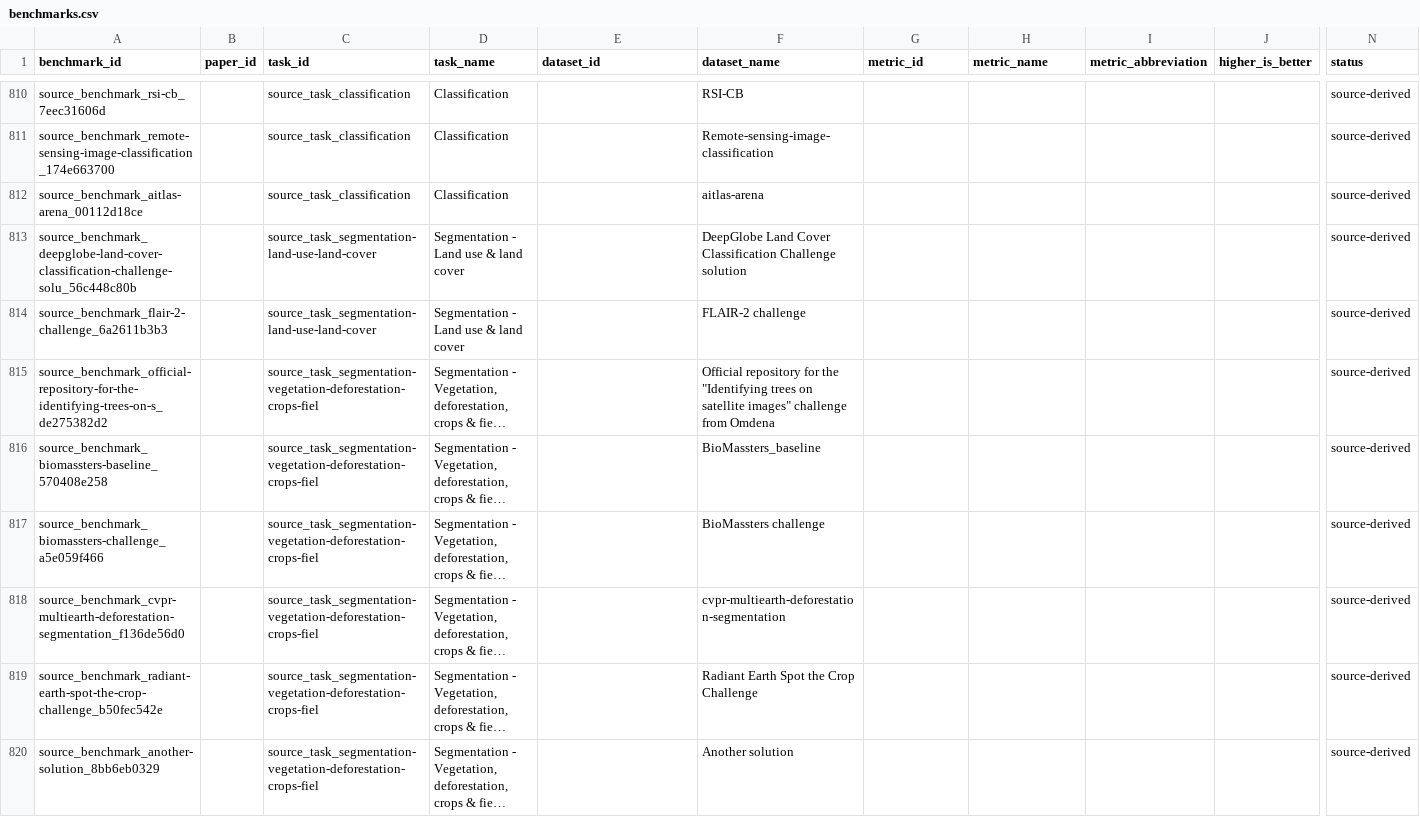
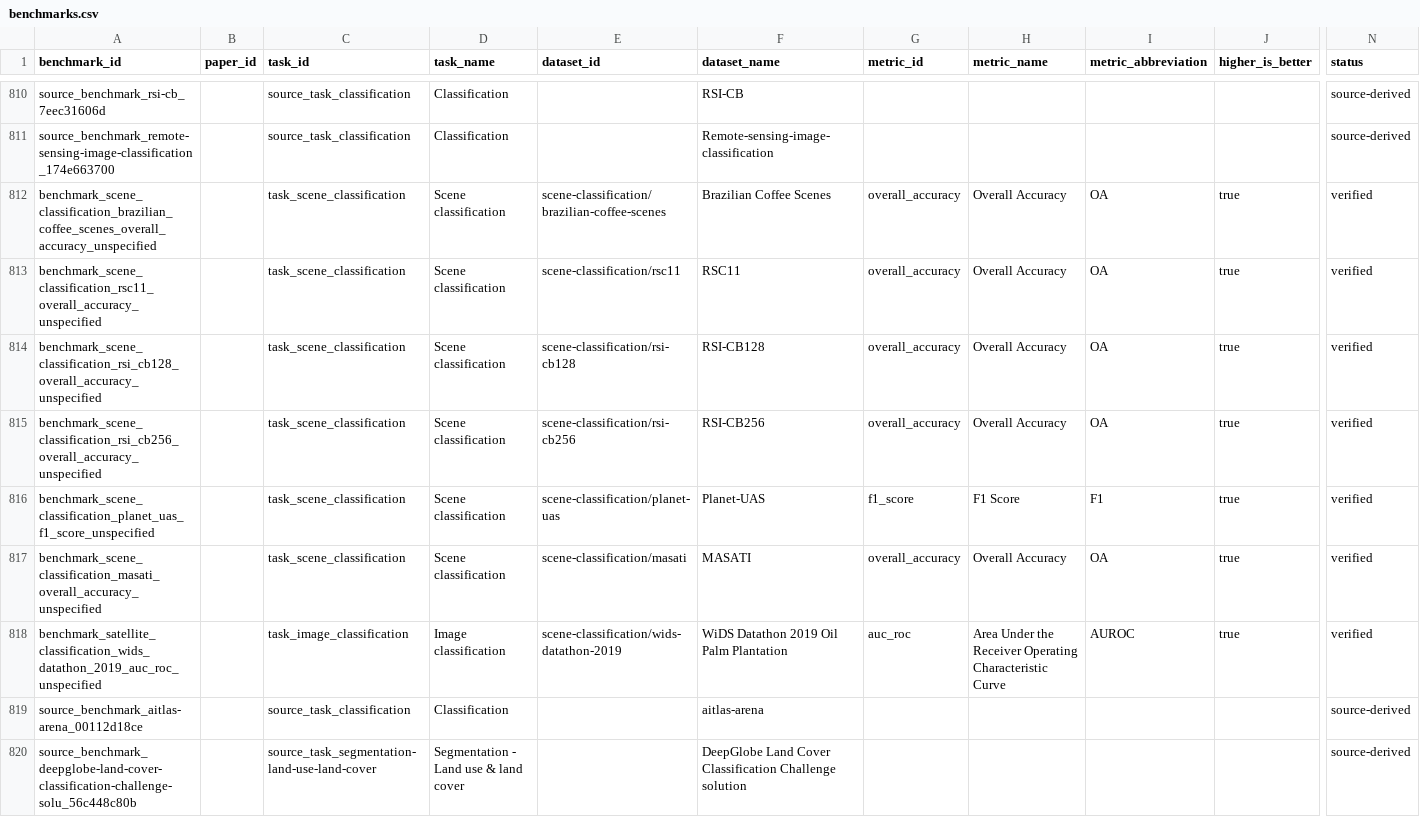
Before and after one commit to homayounrezaie/GeoMind, a CSV file: data/benchmarks.csv, drawn as a sheet; only a part is shown, gaps mark what is left out; the shorter side is filled out with more unchanged rows; long unchanged cells end in …; rows hold the shown columns only; the diff names each change by its address in the sheet, - before the commit and + after, or states it on an @@ line.

Commit message:
Add remote sensing benchmark datasets

```diff
--- a/data/benchmarks.csv
+++ b/data/benchmarks.csv
+row 812: benchmark_scene_classification_brazilian_coffee_scenes_overall_accuracy_unspecified |  | task_scene_classification | Scene classification | scene-classification/brazilian-coffee-scenes | Brazilian Coffee Scenes | overall_accuracy | Overall Accuracy | OA | true | verified
+row 813: benchmark_scene_classification_rsc11_overall_accuracy_unspecified |  | task_scene_classification | Scene classification | scene-classification/rsc11 | RSC11 | overall_accuracy | Overall Accuracy | OA | true | verified
+row 814: benchmark_scene_classification_rsi_cb128_overall_accuracy_unspecified |  | task_scene_classification | Scene classification | scene-classification/rsi-cb128 | RSI-CB128 | overall_accuracy | Overall Accuracy | OA | true | verified
+row 815: benchmark_scene_classification_rsi_cb256_overall_accuracy_unspecified |  | task_scene_classification | Scene classification | scene-classification/rsi-cb256 | RSI-CB256 | overall_accuracy | Overall Accuracy | OA | true | verified
+row 816: benchmark_scene_classification_planet_uas_f1_score_unspecified |  | task_scene_classification | Scene classification | scene-classification/planet-uas | Planet-UAS | f1_score | F1 Score | F1 | true | verified
+row 817: benchmark_scene_classification_masati_overall_accuracy_unspecified |  | task_scene_classification | Scene classification | scene-classification/masati | MASATI | overall_accuracy | Overall Accuracy | OA | true | verified
+row 818: benchmark_satellite_classification_wids_datathon_2019_auc_roc_unspecified |  | task_image_classification | Image classification | scene-classification/wids-datathon-2019 | WiDS Datathon 2019 Oil Palm Plantation | auc_roc | Area Under the Receiver Operating Characteristic Curve | AUROC | true | verified
```
Also changed, not shown: 5 other files.
